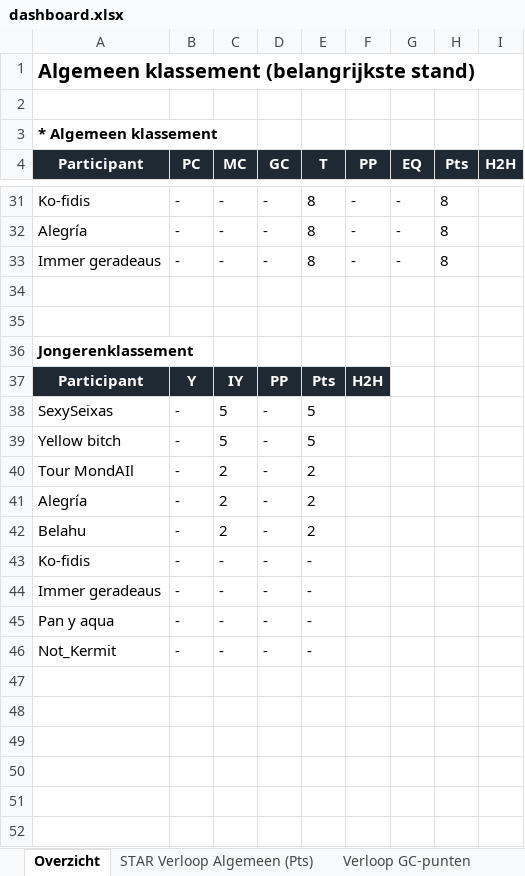
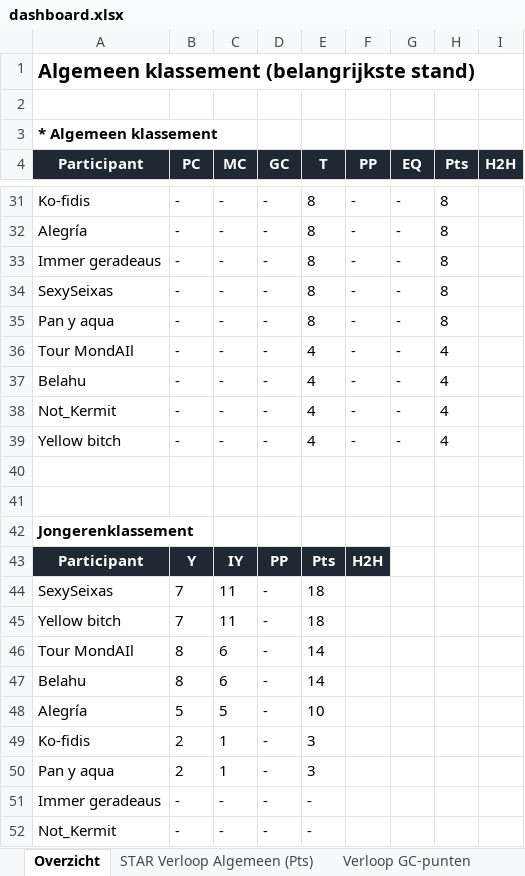
Before and after one commit to Timbrowne111/tdf-fantasy-league-2026, an Excel workbook: data/dashboard.xlsx, sheet Overzicht, drawn as a sheet; only a part is shown, gaps mark what is left out; values as stored, in another font and other column widths than the file's, no borders; removed rows and columns are numbered as before the commit, all else as after; the diff covers the shown part only; the diff names each change by its address in the sheet, - before the commit and + after, or states it on an @@ line.

```diff
--- a/data/dashboard.xlsx (sheet Overzicht)
+++ b/data/dashboard.xlsx (sheet Overzicht)
+row 34: SexySeixas | - | - | - | 8 | - | - | 8
+row 35: Pan y aqua | - | - | - | 8 | - | - | 8
+row 36: Tour MondAIl | - | - | - | 4 | - | - | 4
+row 37: Belahu | - | - | - | 4 | - | - | 4
+row 38: Not_Kermit | - | - | - | 4 | - | - | 4
+row 39: Yellow bitch | - | - | - | 4 | - | - | 4
-B44:B45 (PC): -
+B44:B45 (PC): 7
-C44:C45 (MC): 5
+C44:C45 (MC): 11
-E44:E45 (T): 5
+E44:E45 (T): 18
-B46 (PC): -
+B46 (PC): 8
-C46 (MC): 2
+C46 (MC): 6
-E46 (T): 2
+E46 (T): 14
-row 41: Alegría | - | 2 | - | 2
-B47 (PC): -
+B47 (PC): 8
-C47 (MC): 2
+C47 (MC): 6
-E47 (T): 2
+E47 (T): 14
+row 48: Alegría | 5 | 5 | - | 10
-B49 (PC): -
+B49 (PC): 2
-C49 (MC): -
+C49 (MC): 1
-E49 (T): -
+E49 (T): 3
+row 50: Pan y aqua | 2 | 1 | - | 3
-row 45: Pan y aqua | - | - | - | -
```
Also changed, not shown: 4 added rows, 4 removed rows and 18 edited cells elsewhere in this sheet, 1 other file.
